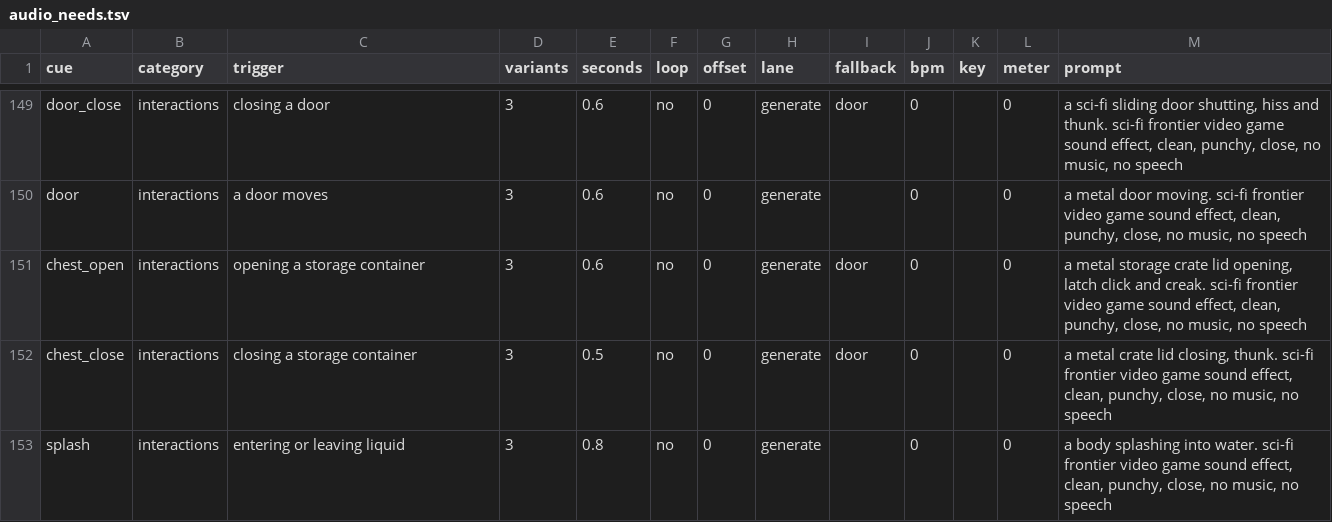
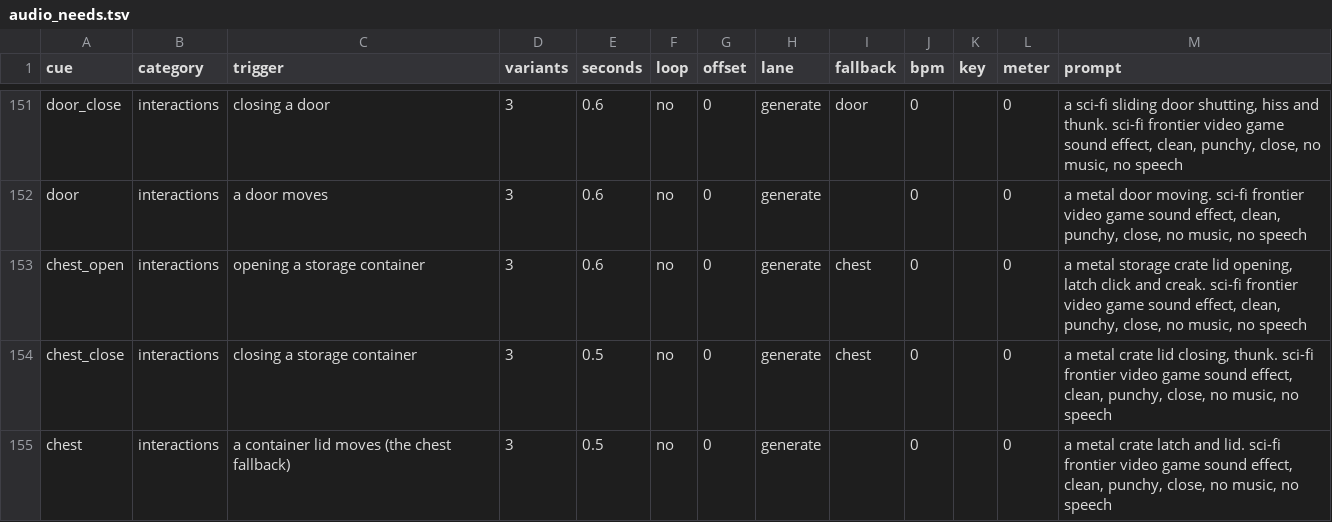
Before and after one commit to thebrotherscarr-bit/Rimtera, a TSV file: tools/audio/audio_needs.tsv, drawn as a sheet; only a part is shown, gaps mark what is left out; the shorter side is filled out with more unchanged rows; the diff covers the shown part only.

Commit message:
0.1.9 stream D: simulation sound events, silent despawns, dust and gore, combat text, item tooltip
PE-4 (D-59): Systems/SoundEvents.cs adds GameSimulation.SoundEvents, a bounded
queue of (kind, variant, position) events that readers drain with their own
cursor. The simulation emits break and dig with the tile material, wall
placing, Tech and Command uses, station crafts, shop coins, drinks, food,
doors, containers, splashes on entering or leaving a liquid, explosions, the
player's death, double jumps, pickups and bug-net catches. A plain jump or
landing emits nothing. AudioDirector drains the queue with pan, distance
falloff and per-kind rate limits, no longer plays jump/land, and no longer
plays pickup for crafts. AudioEngine synthesises eat, drink, chest, grab and a
death sting; SoundCatalog gains their cues (needs map regenerated).

PE-5: RecentDeaths records Died, Despawned or Caught. Only Died bursts and
plays a death cry; despawns are silent and catches play a soft grab.

PE-7: the animator turns digs (2-4 motes) and breaks (8-12) into dust in the
tile art's average colour (cached per sprite), cuts 3-5 falling, fading chunks
from a dead creature's idle frame, and bursts now respect the 700 cap.

PE-14: HitRecords carry direct hits with their crit flag and charge gains.
Crits draw larger and orange, damage over time smaller and dimmer with no hit
sound, heals green, charge blue, and rapid hits stack into one number.

IC-17: Systems/ItemTooltip.cs builds the tooltip lines (class-correct damage,
the ammunition a weapon really fires, crit, speed and knockback words, charge
cost, calibration and its changes, defense, set and bonus, accessory tags in
plain words, consumable effects, the worn/held comparison, the sell value near
an open shop); GraphicalSandbox only colours and draws them.

Tests: SoundEventSelfTests and TooltipSelfTests registered in CoreSelfTests.

```diff
--- a/tools/audio/audio_needs.tsv
+++ b/tools/audio/audio_needs.tsv
@@ -150,3 +152,4 @@ door_close	interactions	closing a door	3	0.6	no	0	generate	door	0		0	a sci-fi sl
 door	interactions	a door moves	3	0.6	no	0	generate		0		0	a metal door moving. sci-fi frontier video game sound effect, clean, punchy, close, no music, no speech
-chest_open	interactions	opening a storage container	3	0.6	no	0	generate	door	0		0	a metal storage crate lid opening, latch click and creak. sci-fi frontier video game sound effect, clean, punchy, close, no music, no speech
-chest_close	interactions	closing a storage container	3	0.5	no	0	generate	door	0		0	a metal crate lid closing, thunk. sci-fi frontier video game sound effect, clean, punchy, close, no music, no speech
+chest_open	interactions	opening a storage container	3	0.6	no	0	generate	chest	0		0	a metal storage crate lid opening, latch click and creak. sci-fi frontier video game sound effect, clean, punchy, close, no music, no speech
+chest_close	interactions	closing a storage container	3	0.5	no	0	generate	chest	0		0	a metal crate lid closing, thunk. sci-fi frontier video game sound effect, clean, punchy, close, no music, no speech
+chest	interactions	a container lid moves (the chest fallback)	3	0.5	no	0	generate		0		0	a metal crate latch and lid. sci-fi frontier video game sound effect, clean, punchy, close, no music, no speech
```
Also changed, not shown: 4 added rows and 2 edited cells elsewhere in this file, 20 other files.
